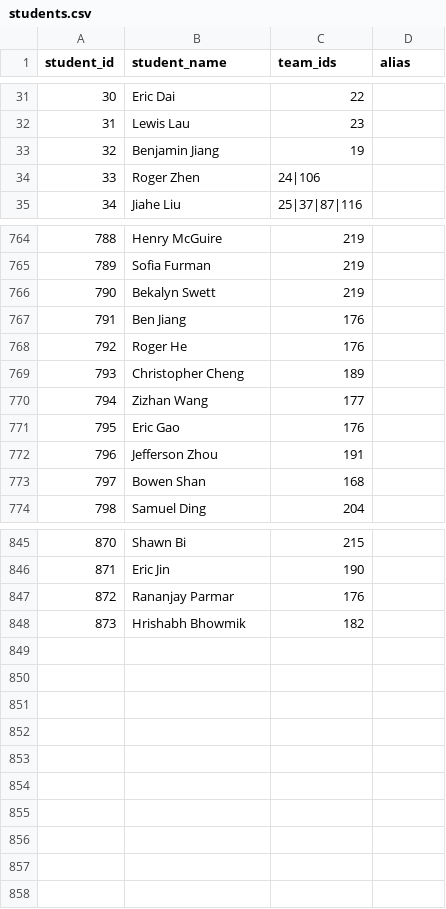
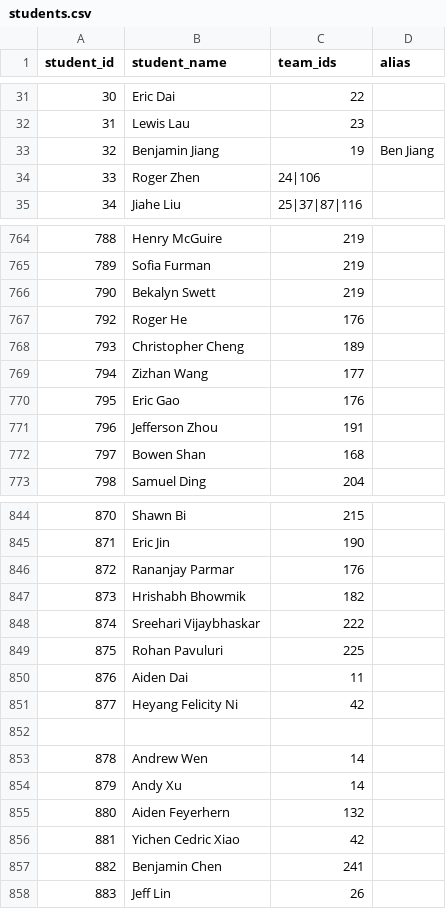
Before and after one commit to x-du/math-competition, a CSV file: database/students/students.csv, drawn as a sheet; only a part is shown, gaps mark what is left out.

```diff
--- a/database/students/students.csv
+++ b/database/students/students.csv
@@ -32,3 +32,3 @@ student_id,student_name,team_ids,alias
 31,Lewis Lau,23,
-32,Benjamin Jiang,19,
+32,Benjamin Jiang,19,Ben Jiang
 33,Roger Zhen,24|106,
@@ -766,3 +766,2 @@ student_id,student_name,team_ids,alias
 790,Bekalyn Swett,219,
-791,Ben Jiang,176,
 792,Roger He,176,
@@ -848 +847,12 @@ student_id,student_name,team_ids,alias
 873,Hrishabh Bhowmik,182,
+874,Sreehari Vijaybhaskar,222,
+875,Rohan Pavuluri,225,
+876,Aiden Dai,11,
+877,Heyang Felicity Ni,42,
+
+878,Andrew Wen,14,
+879,Andy Xu,14,
+880,Aiden Feyerhern,132,
+881,Yichen Cedric Xiao,42,
+882,Benjamin Chen,241,
+883,Jeff Lin,26,
```
Also changed, not shown: database/contests/mathcounts-national-rank/year=2023/results.csv, database/contests/mathcounts-national-rank/year=2024/results.csv, 16 other files.
